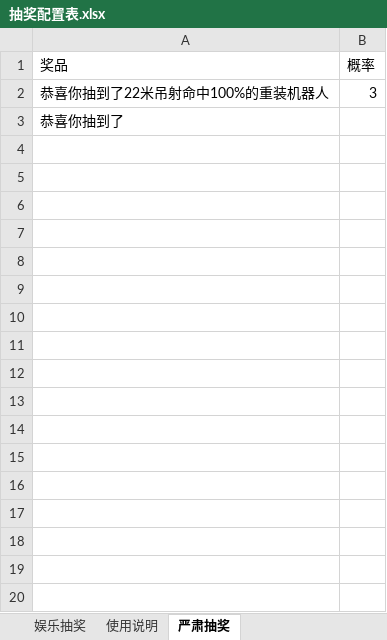
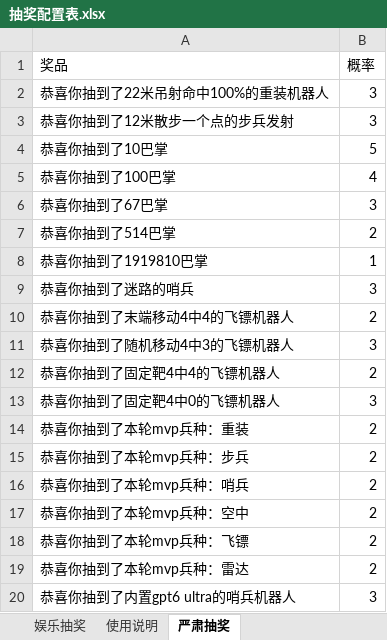
Before and after one commit to NepheLoudy/Qianli-Project-Management-Robot, an Excel workbook: 抽奖配置表.xlsx, sheet 严肃抽奖, drawn as a sheet; values as stored, in another font and other column widths than the file's, no borders; removed rows and columns are numbered as before the commit, all else as after; the diff names each change by its address in the sheet, - before the commit and + after, or states it on an @@ line.

```diff
--- a/抽奖配置表.xlsx (sheet 严肃抽奖)
+++ b/抽奖配置表.xlsx (sheet 严肃抽奖)
-row 3: 恭喜你抽到了
+row 3: 恭喜你抽到了12米散步一个点的步兵发射 | 3
+row 4: 恭喜你抽到了10巴掌 | 5
+row 5: 恭喜你抽到了100巴掌 | 4
+row 6: 恭喜你抽到了67巴掌 | 3
+row 7: 恭喜你抽到了514巴掌 | 2
+row 8: 恭喜你抽到了1919810巴掌 | 1
+row 9: 恭喜你抽到了迷路的哨兵 | 3
+row 10: 恭喜你抽到了末端移动4中4的飞镖机器人 | 2
+row 11: 恭喜你抽到了随机移动4中3的飞镖机器人 | 3
+row 12: 恭喜你抽到了固定靶4中4的飞镖机器人 | 2
+row 13: 恭喜你抽到了固定靶4中0的飞镖机器人 | 3
+row 14: 恭喜你抽到了本轮mvp兵种：重装 | 2
+row 15: 恭喜你抽到了本轮mvp兵种：步兵 | 2
+row 16: 恭喜你抽到了本轮mvp兵种：哨兵 | 2
+row 17: 恭喜你抽到了本轮mvp兵种：空中 | 2
+row 18: 恭喜你抽到了本轮mvp兵种：飞镖 | 2
+row 19: 恭喜你抽到了本轮mvp兵种：雷达 | 2
+row 20: 恭喜你抽到了内置gpt6 ultra的哨兵机器人 | 3
```
Also changed, not shown: 关键词回答表.xlsx.
